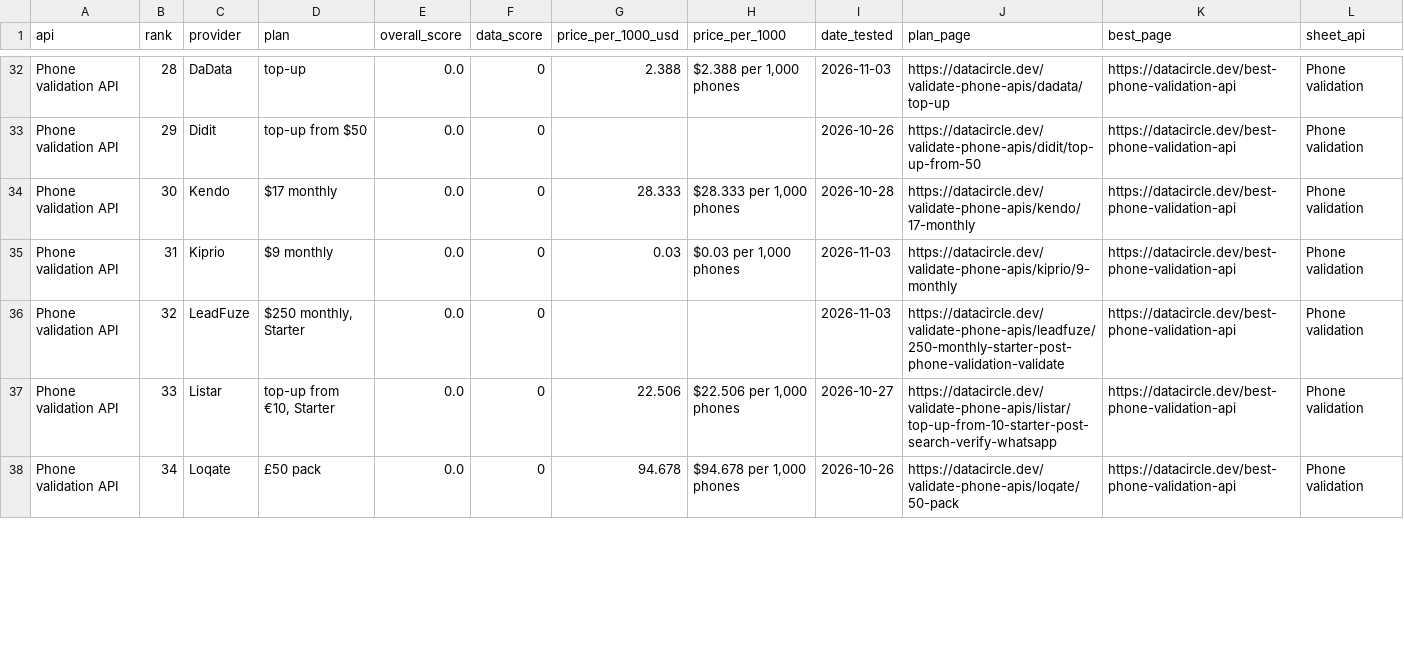
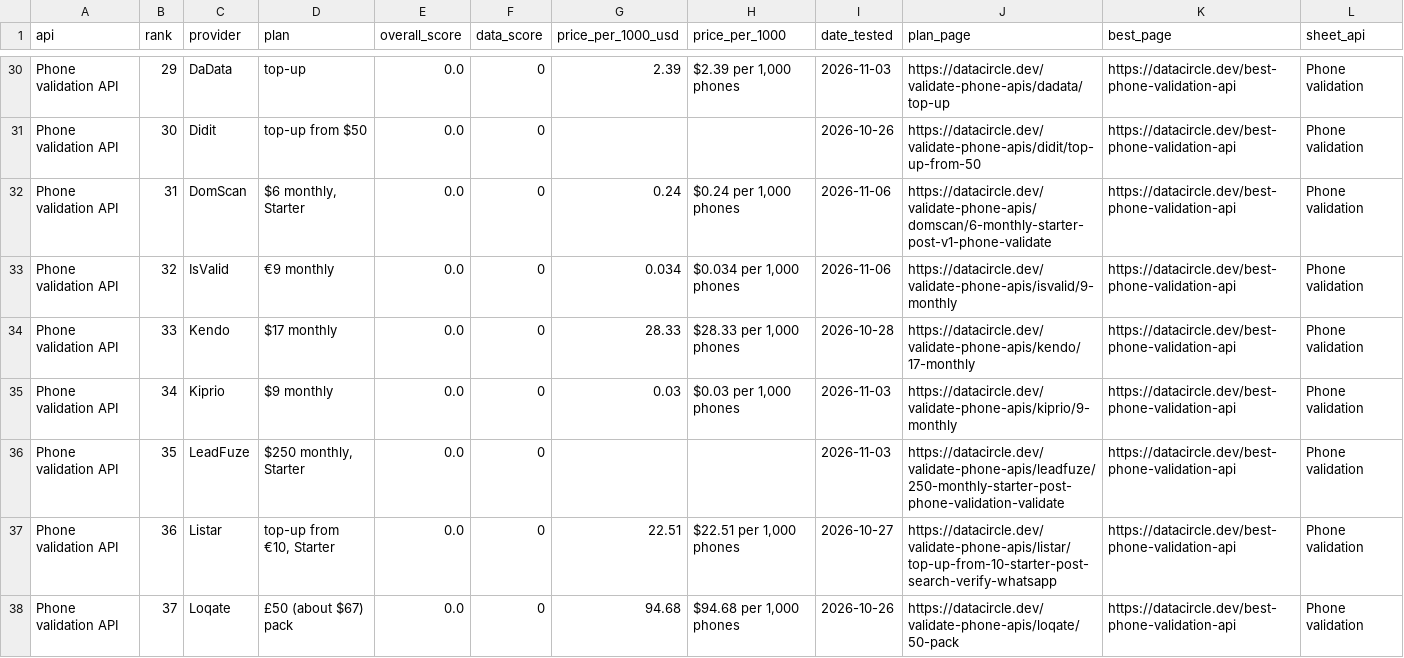
Before and after one commit to waynehamadi/best-phone-validation-api, a CSV file: results.csv, drawn as a sheet; only a part is shown, gaps mark what is left out; addresses are those after the commit; the diff covers the shown part only; the diff names each change by its address in the sheet, - before the commit and + after, or states it on an @@ line.

Commit message:
Benchmark results from datacircle.dev

```diff
--- a/results.csv
+++ b/results.csv
-B30 (rank): 28
+B30 (rank): 29
-G30 (price_per_1000_usd): 2.388
+G30 (price_per_1000_usd): 2.39
-H30 (price_per_1000): $2.388 per 1,000 phones
+H30 (price_per_1000): $2.39 per 1,000 phones
-B31 (rank): 29
+B31 (rank): 30
+row 32: Phone validation API | 31 | DomScan | $6 monthly, Starter | 0.0 | 0 | 0.24 | $0.24 per 1,000 phones | 2026-11-06 | https://datacircle.dev/validate-phone-apis/domscan/6-monthly-starter-post-v1-phone-validate | https://datacircle.dev/best-phone-validation-api | Phone validation
+row 33: Phone validation API | 32 | IsValid | €9 monthly | 0.0 | 0 | 0.034 | $0.034 per 1,000 phones | 2026-11-06 | https://datacircle.dev/validate-phone-apis/isvalid/9-monthly | https://datacircle.dev/best-phone-validation-api | Phone validation
-B34 (rank): 30
+B34 (rank): 33
-G34 (price_per_1000_usd): 28.333
+G34 (price_per_1000_usd): 28.33
-H34 (price_per_1000): $28.333 per 1,000 phones
+H34 (price_per_1000): $28.33 per 1,000 phones
-B35 (rank): 31
+B35 (rank): 34
-B36 (rank): 32
+B36 (rank): 35
-B37 (rank): 33
+B37 (rank): 36
-G37 (price_per_1000_usd): 22.506
+G37 (price_per_1000_usd): 22.51
-H37 (price_per_1000): $22.506 per 1,000 phones
+H37 (price_per_1000): $22.51 per 1,000 phones
-B38 (rank): 34
+B38 (rank): 37
-D38 (plan): £50 pack
+D38 (plan): £50 (about $67) pack
-G38 (price_per_1000_usd): 94.678
+G38 (price_per_1000_usd): 94.68
-H38 (price_per_1000): $94.678 per 1,000 phones
+H38 (price_per_1000): $94.68 per 1,000 phones
```
Also changed, not shown: 3 added rows, 4 removed rows and 74 edited cells elsewhere in this file, 1 other file.
